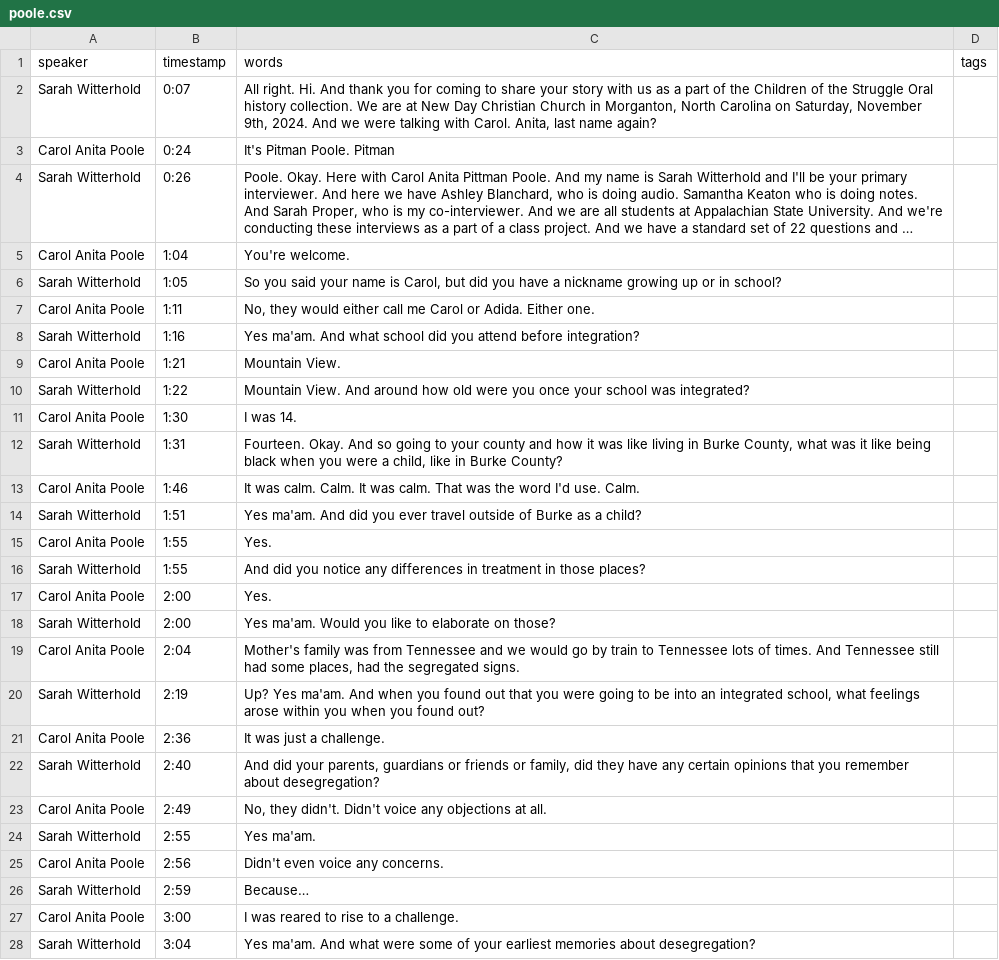
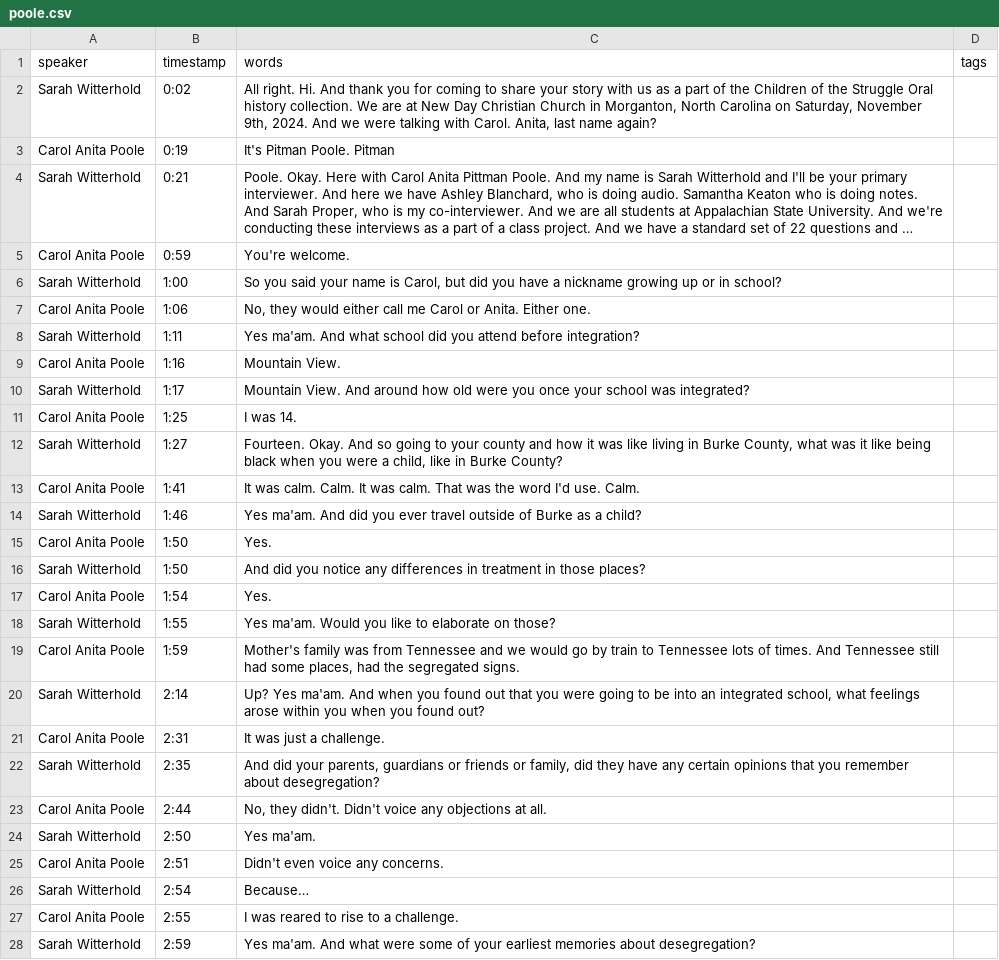
Before and after one commit to ncssmmolib/children-of-the-struggle-oral-history, a CSV file: _data/transcripts/poole.csv, drawn as a sheet; only a part is shown; long unchanged cells end in …; the diff covers the shown part only; the diff names each change by its address in the sheet, - before the commit and + after, or states it on an @@ line.

Commit message:
edits to poole & phifer transcripts

```diff
--- a/_data/transcripts/poole.csv
+++ b/_data/transcripts/poole.csv
-B2 (timestamp): 0:07
+B2 (timestamp): 0:02
-B3 (timestamp): 0:24
+B3 (timestamp): 0:19
-B4 (timestamp): 0:26
+B4 (timestamp): 0:21
-B5 (timestamp): 1:04
+B5 (timestamp): 0:59
-B6 (timestamp): 1:05
+B6 (timestamp): 1:00
-B7 (timestamp): 1:11
+B7 (timestamp): 1:06
-C7 (words): …Carol or Adida. Either one.
+C7 (words): …Carol or Anita. Either one.
-B8 (timestamp): 1:16
+B8 (timestamp): 1:11
-B9 (timestamp): 1:21
+B9 (timestamp): 1:16
-B10 (timestamp): 1:22
+B10 (timestamp): 1:17
-B11 (timestamp): 1:30
+B11 (timestamp): 1:25
-B12 (timestamp): 1:31
+B12 (timestamp): 1:27
-B13 (timestamp): 1:46
+B13 (timestamp): 1:41
-B14 (timestamp): 1:51
+B14 (timestamp): 1:46
-B15:B16 (timestamp): 1:55
+B15:B16 (timestamp): 1:50
-B17 (timestamp): 2:00
+B17 (timestamp): 1:54
-B18 (timestamp): 2:00
+B18 (timestamp): 1:55
-B19 (timestamp): 2:04
+B19 (timestamp): 1:59
-B20 (timestamp): 2:19
+B20 (timestamp): 2:14
-B21 (timestamp): 2:36
+B21 (timestamp): 2:31
-B22 (timestamp): 2:40
+B22 (timestamp): 2:35
-B23 (timestamp): 2:49
+B23 (timestamp): 2:44
-B24 (timestamp): 2:55
+B24 (timestamp): 2:50
-B25 (timestamp): 2:56
+B25 (timestamp): 2:51
-B26 (timestamp): 2:59
+B26 (timestamp): 2:54
-B27 (timestamp): 3:00
+B27 (timestamp): 2:55
-B28 (timestamp): 3:04
+B28 (timestamp): 2:59
```
Also changed, not shown: 67 edited cells elsewhere in this file, _data/transcripts/phifer.csv.
